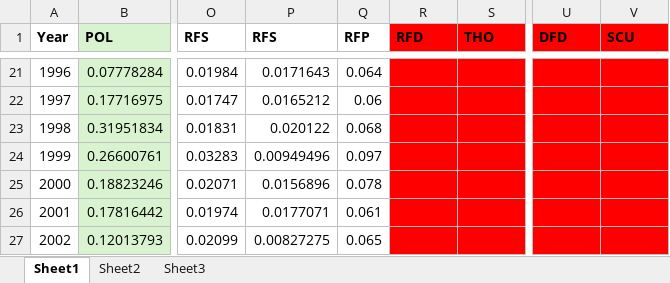
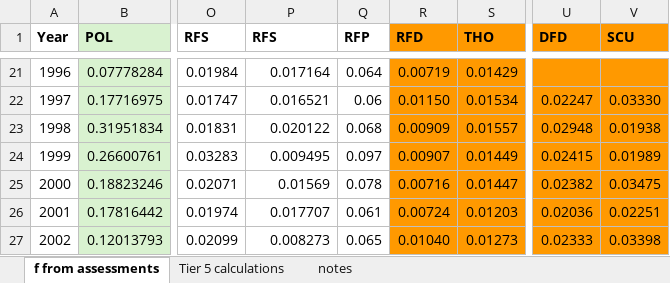
Before and after one commit to somros/Atlantis_GOA_projections, an Excel workbook: data/F_from_assessments.xlsx, sheet f from assessments, drawn as a sheet; only a part is shown, gaps mark what is left out; values as stored, in another font and other column widths than the file's, no borders; charts and pictures not drawn; the diff covers the shown part only; the diff names each change by its address in the sheet, - before the commit and + after, or states it on an @@ line.

```diff
--- a/data/F_from_assessments.xlsx (sheet f from assessments)
+++ b/data/F_from_assessments.xlsx (sheet f from assessments)
-sheet tab: Sheet1
+sheet tab: f from assessments
-sheet tab: Sheet2
+sheet tab: Tier 5 calculations
-sheet tab: Sheet3
+sheet tab: notes
-R1:S27 fill: #FF0000
+R1:S27 fill: #FF9900
-U1:V27 fill: #FF0000
+U1:V27 fill: #FF9900
-P21 (RFS): 0.0171643
+P21 (RFS): 0.017164
-R21 (RFD): (empty)
+R21 (RFD): 0.00719
-S21 (THO): (empty)
+S21 (THO): 0.01429
-P22 (RFS): 0.0165212
+P22 (RFS): 0.016521
-R22 (RFD): (empty)
+R22 (RFD): 0.01150
-S22 (THO): (empty)
+S22 (THO): 0.01534
-U22 (DFD): (empty)
+U22 (DFD): 0.02247
-V22 (SCU): (empty)
+V22 (SCU): 0.03330
-R23 (RFD): (empty)
+R23 (RFD): 0.00909
-S23 (THO): (empty)
+S23 (THO): 0.01557
-U23 (DFD): (empty)
+U23 (DFD): 0.02948
-V23 (SCU): (empty)
+V23 (SCU): 0.01938
-P24 (RFS): 0.00949496
+P24 (RFS): 0.009495
-R24 (RFD): (empty)
+R24 (RFD): 0.00907
-S24 (THO): (empty)
+S24 (THO): 0.01449
-U24 (DFD): (empty)
+U24 (DFD): 0.02415
-V24 (SCU): (empty)
+V24 (SCU): 0.01989
-P25 (RFS): 0.0156896
+P25 (RFS): 0.01569
-R25 (RFD): (empty)
+R25 (RFD): 0.00716
-S25 (THO): (empty)
+S25 (THO): 0.01447
-U25 (DFD): (empty)
+U25 (DFD): 0.02382
-V25 (SCU): (empty)
+V25 (SCU): 0.03475
-P26 (RFS): 0.0177071
+P26 (RFS): 0.017707
-R26 (RFD): (empty)
+R26 (RFD): 0.00724
-S26 (THO): (empty)
+S26 (THO): 0.01203
-U26 (DFD): (empty)
+U26 (DFD): 0.02036
-V26 (SCU): (empty)
+V26 (SCU): 0.02251
-P27 (RFS): 0.00827275
+P27 (RFS): 0.008273
-R27 (RFD): (empty)
+R27 (RFD): 0.01040
-S27 (THO): (empty)
+S27 (THO): 0.01273
-U27 (DFD): (empty)
+U27 (DFD): 0.02333
-V27 (SCU): (empty)
+V27 (SCU): 0.03398
```
Also changed, not shown: 129 edited cells and cell formats elsewhere in this sheet, sheet Tier 5 calculations, sheet notes, charts or pictures, 2 other files.
